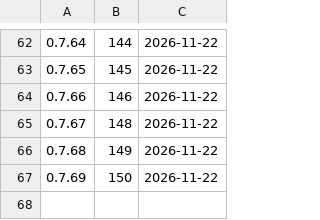
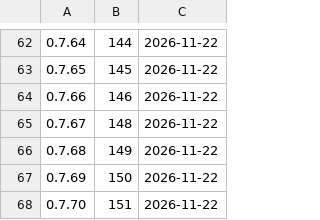
Before and after one commit to d2ntr5/pata-releases, a TSV file: builds.tsv, drawn as a sheet; only a part is shown, gaps mark what is left out.

```diff
--- a/builds.tsv
+++ b/builds.tsv
@@ -67 +67,2 @@
 0.7.69	150	2026-11-22
+0.7.70	151	2026-11-22
```
Also changed, not shown: 2 other files.
